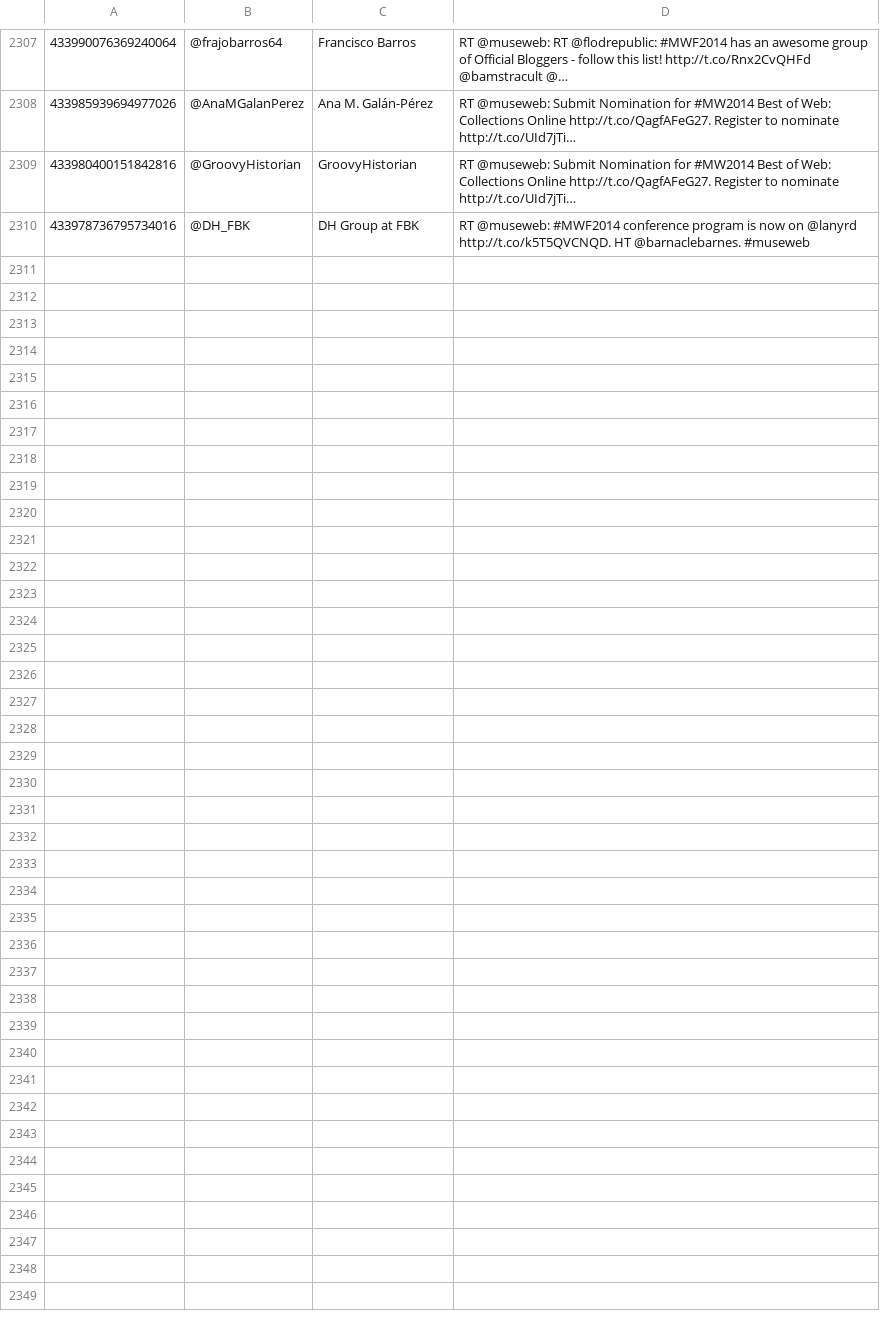
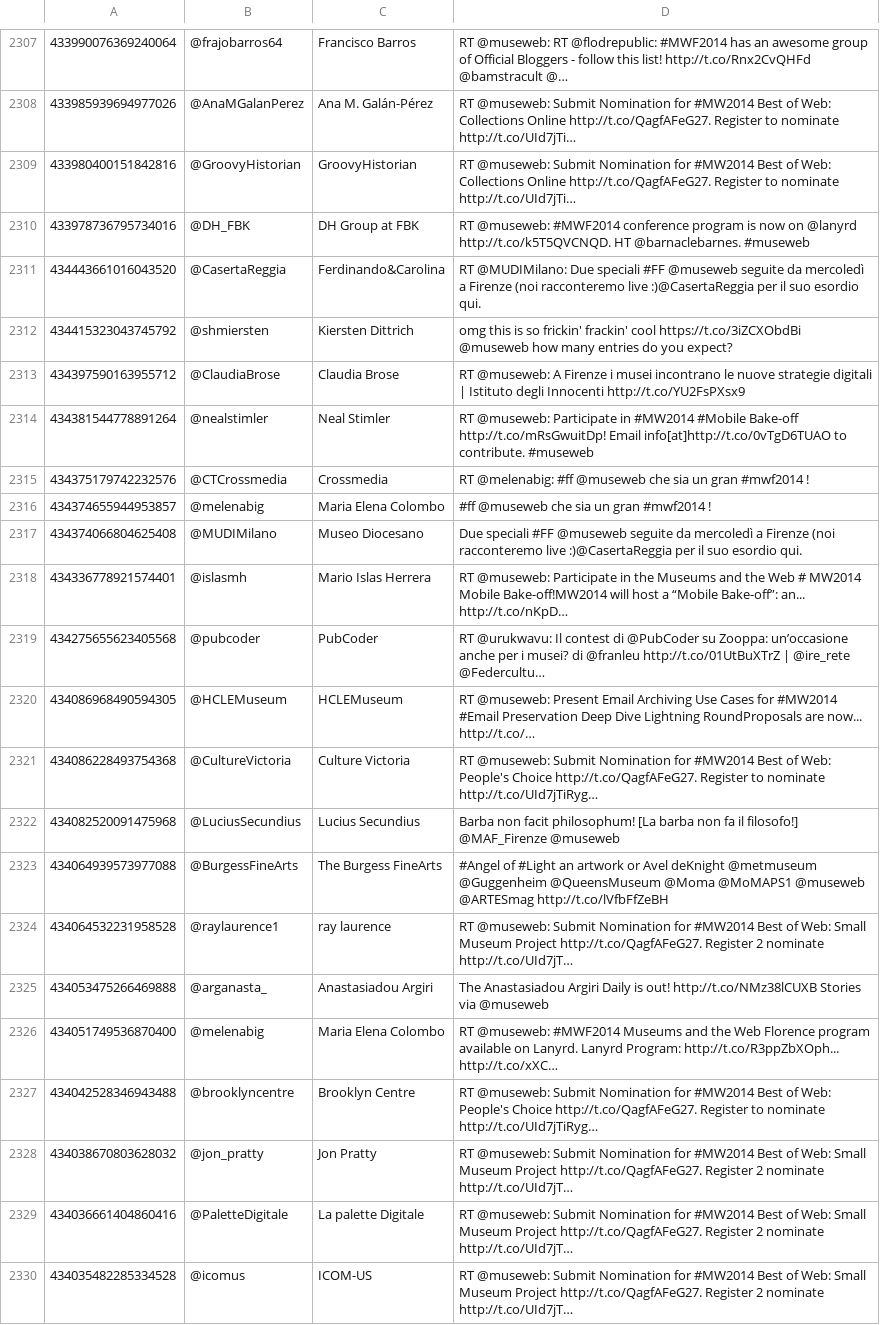
Before and after one commit to rosemarybeetle/tweetenstein, a CSV file: tweetstore.CSV, drawn as a sheet; only a part is shown, gaps mark what is left out; the diff covers the shown part only.

```diff
--- a/tweetstore.CSV
+++ b/tweetstore.CSV
@@ -2310 +2310,21 @@
 433978736795734016,@DH_FBK,DH Group at FBK,RT @museweb: #MWF2014 conference program is now on @lanyrd http://t.co/k5T5QVCNQD. HT @barnaclebarnes. #museweb
+434443661016043520,@CasertaReggia,Ferdinando&Carolina,RT @MUDIMilano: Due speciali #FF @museweb seguite da mercoledì a Firenze (noi racconteremo live  :)@CasertaReggia per il suo esordio qui.
+434415323043745792,@shmiersten,Kiersten Dittrich,omg this is so frickin' frackin' cool  https://t.co/3iZCXObdBi @museweb how many entries do you expect?
+434397590163955712,@ClaudiaBrose,Claudia Brose,RT @museweb: A Firenze i musei incontrano le nuove strategie digitali | Istituto degli Innocenti http://t.co/YU2FsPXsx9
+434381544778891264,@nealstimler,Neal Stimler,RT @museweb: Participate in #MW2014 #Mobile Bake-off http://t.co/mRsGwuitDp! Email info[at]http://t.co/0vTgD6TUAO to contribute. #museweb
+434375179742232576,@CTCrossmedia,Crossmedia,RT @melenabig: #ff @museweb che sia un gran #mwf2014 !
+434374655944953857,@melenabig,Maria Elena Colombo,#ff @museweb che sia un gran #mwf2014 !
+434374066804625408,@MUDIMilano,Museo Diocesano,Due speciali #FF @museweb seguite da mercoledì a Firenze (noi racconteremo live  :)@CasertaReggia per il suo esordio qui.
+434336778921574401,@islasmh,Mario Islas Herrera,RT @museweb: Participate in the Museums and the Web # MW2014 Mobile Bake-off!MW2014 will host a “Mobile Bake-off”: an... http://t.co/nKpD…
+434275655623405568,@pubcoder,PubCoder,RT @urukwavu: Il contest di @PubCoder su Zooppa: un’occasione anche per i musei? di @franleu http://t.co/01UtBuXTrZ | @ire_rete @Federcultu…
+434086968490594305,@HCLEMuseum,HCLEMuseum,RT @museweb: Present Email Archiving Use Cases for #MW2014 #Email Preservation Deep Dive Lightning RoundProposals are now... http://t.co/…
+434086228493754368,@CultureVictoria,Culture Victoria,RT @museweb: Submit Nomination for #MW2014 Best of Web: People's Choice http://t.co/QagfAFeG27. Register to nominate http://t.co/UId7jTiRyg…
+434082520091475968,@LuciusSecundius,Lucius Secundius,Barba non facit philosophum! [La barba non fa il filosofo!] @MAF_Firenze @museweb
+434064939573977088,@BurgessFineArts,The Burgess FineArts,#Angel of #Light an artwork or Avel deKnight @metmuseum @Guggenheim @QueensMuseum @Moma @MoMAPS1 @museweb @ARTESmag http://t.co/lVfbFfZeBH
+434064532231958528,@raylaurence1,ray laurence,RT @museweb: Submit Nomination for #MW2014 Best of Web: Small Museum Project http://t.co/QagfAFeG27. Register 2 nominate http://t.co/UId7jT…
+434053475266469888,@arganasta_,Anastasiadou Argiri,The Anastasiadou Argiri Daily is out! http://t.co/NMz38lCUXB Stories via @museweb
+434051749536870400,@melenabig,Maria Elena Colombo,RT @museweb: #MWF2014 Museums and the Web Florence program available on Lanyrd. Lanyrd Program: http://t.co/R3ppZbXOph... http://t.co/xXC…
+434042528346943488,@brooklyncentre,Brooklyn Centre,RT @museweb: Submit Nomination for #MW2014 Best of Web: People's Choice http://t.co/QagfAFeG27. Register to nominate http://t.co/UId7jTiRyg…
+434038670803628032,@jon_pratty,Jon Pratty,RT @museweb: Submit Nomination for #MW2014 Best of Web: Small Museum Project http://t.co/QagfAFeG27. Register 2 nominate http://t.co/UId7jT…
+434036661404860416,@PaletteDigitale,La palette Digitale,RT @museweb: Submit Nomination for #MW2014 Best of Web: Small Museum Project http://t.co/QagfAFeG27. Register 2 nominate http://t.co/UId7jT…
+434035482285334528,@icomus,ICOM-US,RT @museweb: Submit Nomination for #MW2014 Best of Web: Small Museum Project http://t.co/QagfAFeG27. Register 2 nominate http://t.co/UId7jT…
```
Also changed, not shown: 10 added rows elsewhere in this file, 2 other files.
